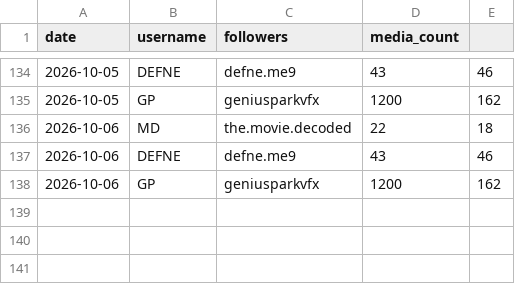
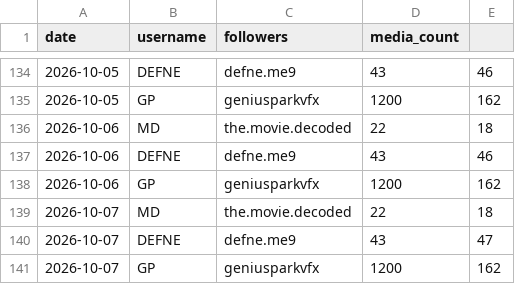
Before and after one commit to volaria/vd-insights-data, a CSV file: data/ig_account_history.csv, drawn as a sheet; only a part is shown, gaps mark what is left out; the diff names each change by its address in the sheet, - before the commit and + after, or states it on an @@ line.

```diff
--- a/data/ig_account_history.csv
+++ b/data/ig_account_history.csv
+row 139: 2026-10-07 | MD | the.movie.decoded | 22 | 18
+row 140: 2026-10-07 | DEFNE | defne.me9 | 43 | 47
+row 141: 2026-10-07 | GP | geniusparkvfx | 1200 | 162
```
Also changed, not shown: 3 other files.
